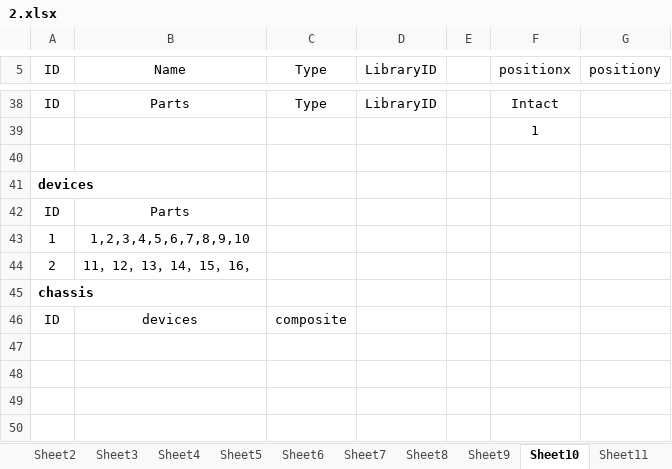
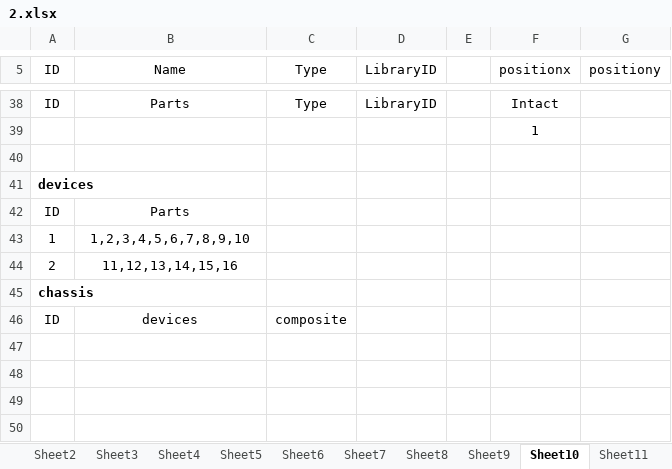
Before and after one commit to igemsoftware2017/SYSU-Software-2017, an Excel workbook: igem2017/sdin/tools/preload/works/circuits/2.xlsx, sheet Sheet10, drawn as a sheet; only a part is shown, gaps mark what is left out; values as stored, in another font and other column widths than the file's, no borders; the diff names each change by its address in the sheet, - before the commit and + after, or states it on an @@ line.

Commit message:
fix data

```diff
--- a/igem2017/sdin/tools/preload/works/circuits/2.xlsx (sheet Sheet10)
+++ b/igem2017/sdin/tools/preload/works/circuits/2.xlsx (sheet Sheet10)
-B44 (Name): 11，12，13，14，15，16，
+B44 (Name): 11,12,13,14,15,16
```
Also changed, not shown: 2 other files.
